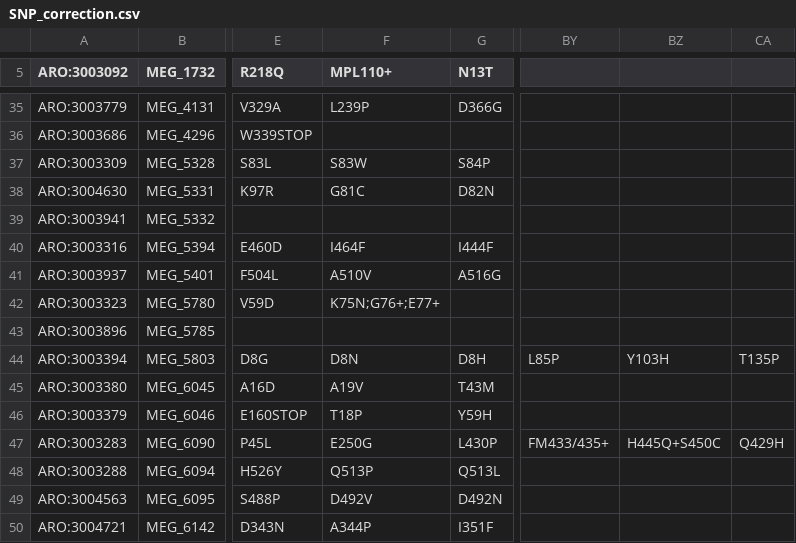
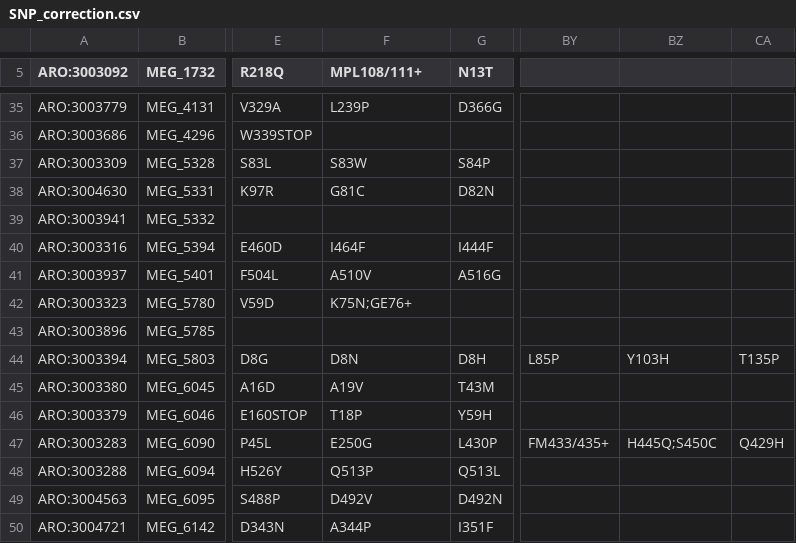
Before and after one commit to Isabella136/AmrPlusPlus_SNP, a CSV file: SNPInfoExtraction/KargvaInfoExtracion/SNP_correction.csv, drawn as a sheet; only a part is shown, gaps mark what is left out; the diff names each change by its address in the sheet, - before the commit and + after, or states it on an @@ line.

```diff
--- a/SNPInfoExtraction/KargvaInfoExtracion/SNP_correction.csv
+++ b/SNPInfoExtraction/KargvaInfoExtracion/SNP_correction.csv
-F5: MPL110+
+F5: MPL108/111+
-F42 (MPL108/111+): K75N;G76+;E77+
+F42 (MPL108/111+): K75N;GE76+
-BZ47: H445Q+S450C
+BZ47: H445Q;S450C
```
Also changed, not shown: extracted_SNP_files/SNPinfo.csv, 5 other files.
